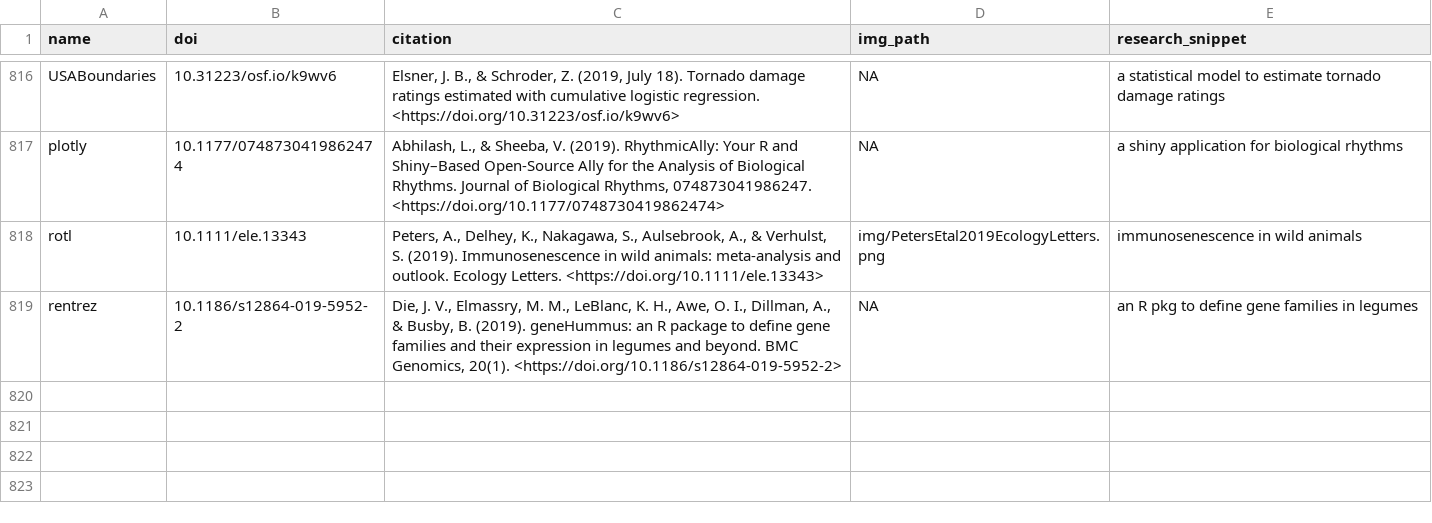
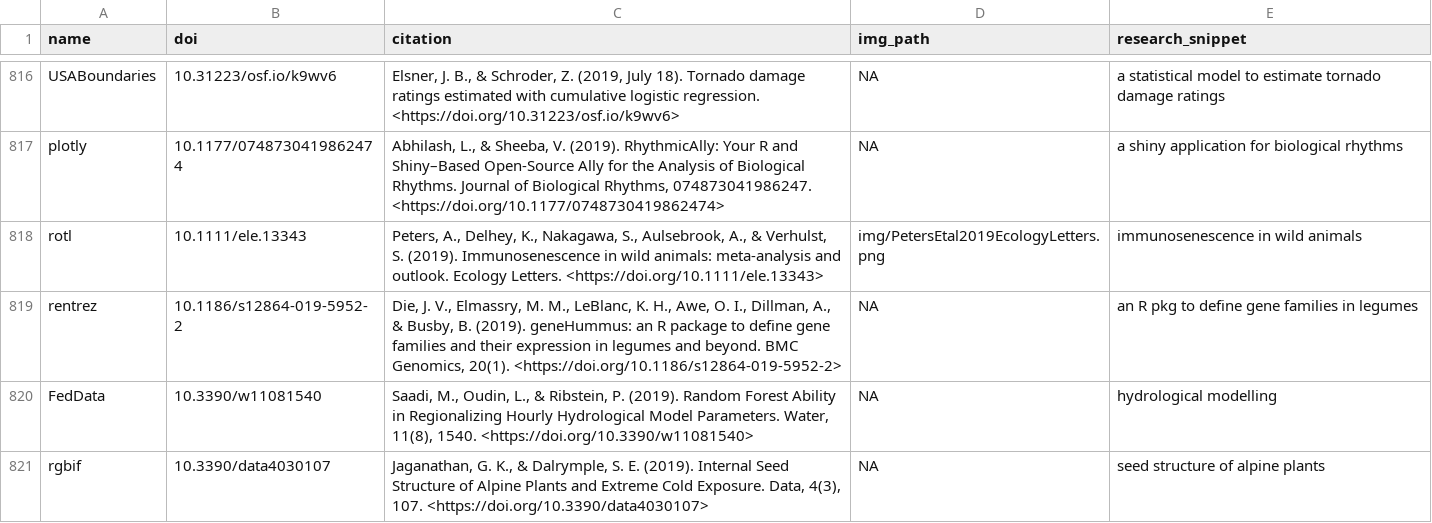
Before and after one commit to ropensci-org/ropensci_citations, a TSV file: citations.tsv, drawn as a sheet; only a part is shown, gaps mark what is left out.

Commit message:
FedData and rgbif citations to tweet added

```diff
--- a/citations.tsv
+++ b/citations.tsv
@@ -819 +819,3 @@ rotl	10.1111/ele.13343	Peters, A., Delhey, K., Nakagawa, S., Aulsebrook, A., & V
 rentrez	10.1186/s12864-019-5952-2	Die, J. V., Elmassry, M. M., LeBlanc, K. H., Awe, O. I., Dillman, A., & Busby, B. (2019). geneHummus: an R package to define gene families and their expression in legumes and beyond. BMC Genomics, 20(1). <https://doi.org/10.1186/s12864-019-5952-2>	NA	an R pkg to define gene families in legumes
+FedData	10.3390/w11081540	Saadi, M., Oudin, L., & Ribstein, P. (2019). Random Forest Ability in Regionalizing Hourly Hydrological Model Parameters. Water, 11(8), 1540. <https://doi.org/10.3390/w11081540>	NA	hydrological modelling
+rgbif	10.3390/data4030107	Jaganathan, G. K., & Dalrymple, S. E. (2019). Internal Seed Structure of Alpine Plants and Extreme Cold Exposure. Data, 4(3), 107. <https://doi.org/10.3390/data4030107>	NA	seed structure of alpine plants
```
Also changed, not shown: 1 other file.
